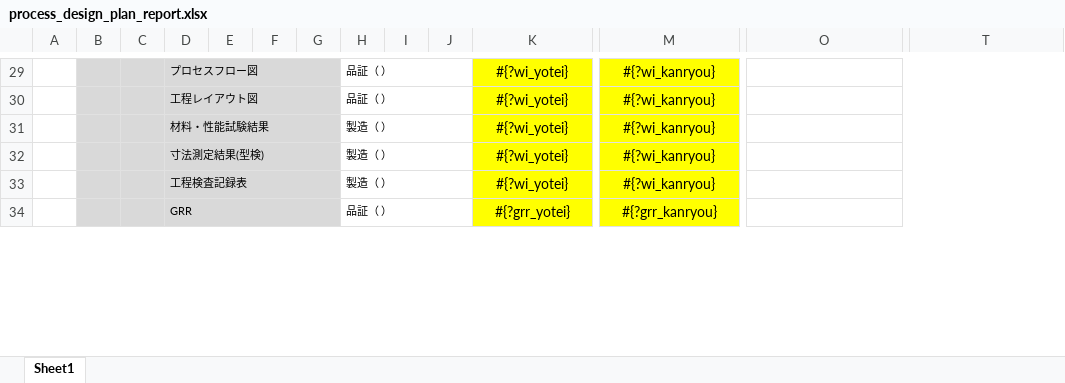
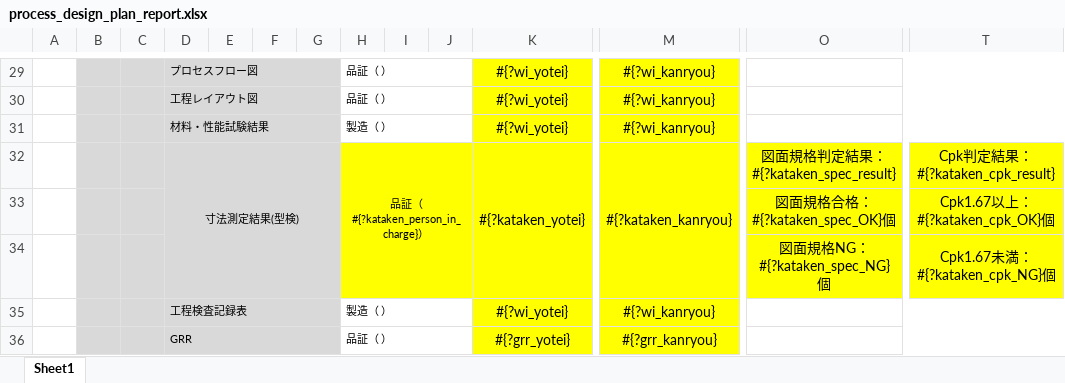
Before and after one commit to Yasu2019/production_20250101, an Excel workbook: lib/excel_templates/process_design_plan_report.xlsx, sheet Sheet1, drawn as a sheet; only a part is shown, gaps mark what is left out; values as stored, in another font and other column widths than the file's, no borders; removed rows and columns are numbered as before the commit, all else as after; rows hold the shown columns only; the diff covers the shown part only; the diff names each change by its address in the sheet, - before the commit and + after, or states it on an @@ line.

Commit message:
Revise design report

```diff
--- a/lib/excel_templates/process_design_plan_report.xlsx (sheet Sheet1)
+++ b/lib/excel_templates/process_design_plan_report.xlsx (sheet Sheet1)
-row 32:  |  |  | 寸法測定結果(型検) |  |  |  | 製造（ ） |  |  | #{?wi_yotei} | #{?wi_kanryou}
+row 32:  |  |  | 寸法測定結果(型検) |  |  |  | 品証（#{?kataken_person_in_charge}） |  |  | #{?kataken_yotei} | #{?kataken_kanryou} | 図面規格判定結果：#{?kataken_spec_result} | Cpk判定結果：#{?kataken_cpk_result}
+row 33:  |  |  |  |  |  |  |  |  |  |  |  | 図面規格合格：#{?kataken_spec_OK}個 | Cpk1.67以上：#{?kataken_cpk_OK}個
+row 34:  |  |  |  |  |  |  |  |  |  |  |  | 図面規格NG：#{?kataken_spec_NG}個 | Cpk1.67未満：#{?kataken_cpk_NG}個
```
Also changed, not shown: 2 added rows, 2 removed rows and 2 edited cells elsewhere in this sheet, 42 other files.
